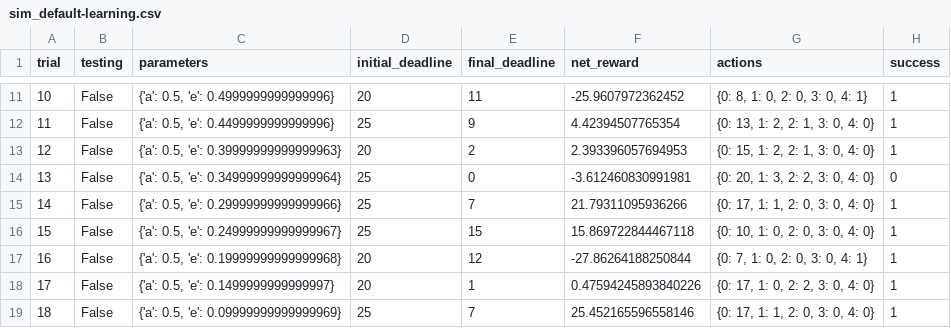
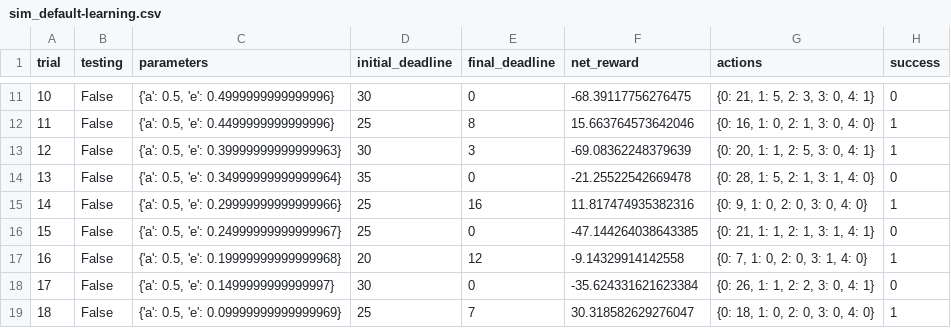
Before and after one commit to dgonzalez33/machine-learning, a CSV file: projects/smartcab/logs/sim_default-learning.csv, drawn as a sheet; only a part is shown, gaps mark what is left out; the diff covers the shown part only; the diff names each change by its address in the sheet, - before the commit and + after, or states it on an @@ line.

```diff
--- a/projects/smartcab/logs/sim_default-learning.csv
+++ b/projects/smartcab/logs/sim_default-learning.csv
@@ column A (trial) renumbered between rows 3 and 39 @@
-D11 (initial_deadline): 20
+D11 (initial_deadline): 30
-E11 (final_deadline): 11
+E11 (final_deadline): 0
-F11 (net_reward): -25.9607972362452
+F11 (net_reward): -68.39117756276475
-G11 (actions): {0: 8, 1: 0, 2: 0, 3: 0, 4: 1}
+G11 (actions): {0: 21, 1: 5, 2: 3, 3: 0, 4: 1}
-H11 (success): 1
+H11 (success): 0
-E12 (final_deadline): 9
+E12 (final_deadline): 8
-F12 (net_reward): 4.42394507765354
+F12 (net_reward): 15.663764573642046
-G12 (actions): {0: 13, 1: 2, 2: 1, 3: 0, 4: 0}
+G12 (actions): {0: 16, 1: 0, 2: 1, 3: 0, 4: 0}
-D13 (initial_deadline): 20
+D13 (initial_deadline): 30
-E13 (final_deadline): 2
+E13 (final_deadline): 3
-F13 (net_reward): 2.393396057694953
+F13 (net_reward): -69.08362248379639
-G13 (actions): {0: 15, 1: 2, 2: 1, 3: 0, 4: 0}
+G13 (actions): {0: 20, 1: 1, 2: 5, 3: 0, 4: 1}
-D14 (initial_deadline): 25
+D14 (initial_deadline): 35
-F14 (net_reward): -3.612460830991981
+F14 (net_reward): -21.25522542669478
-G14 (actions): {0: 20, 1: 3, 2: 2, 3: 0, 4: 0}
+G14 (actions): {0: 28, 1: 5, 2: 1, 3: 1, 4: 0}
-E15 (final_deadline): 7
+E15 (final_deadline): 16
-F15 (net_reward): 21.79311095936266
+F15 (net_reward): 11.817474935382316
-G15 (actions): {0: 17, 1: 1, 2: 0, 3: 0, 4: 0}
+G15 (actions): {0: 9, 1: 0, 2: 0, 3: 0, 4: 0}
-E16 (final_deadline): 15
+E16 (final_deadline): 0
-F16 (net_reward): 15.869722844467118
+F16 (net_reward): -47.144264038643385
-G16 (actions): {0: 10, 1: 0, 2: 0, 3: 0, 4: 0}
+G16 (actions): {0: 21, 1: 1, 2: 1, 3: 1, 4: 1}
-H16 (success): 1
+H16 (success): 0
-F17 (net_reward): -27.86264188250844
+F17 (net_reward): -9.14329914142558
-G17 (actions): {0: 7, 1: 0, 2: 0, 3: 0, 4: 1}
+G17 (actions): {0: 7, 1: 0, 2: 0, 3: 1, 4: 0}
-D18 (initial_deadline): 20
+D18 (initial_deadline): 30
-E18 (final_deadline): 1
+E18 (final_deadline): 0
-F18 (net_reward): 0.47594245893840226
+F18 (net_reward): -35.624331621623384
-G18 (actions): {0: 17, 1: 0, 2: 2, 3: 0, 4: 0}
+G18 (actions): {0: 26, 1: 1, 2: 2, 3: 0, 4: 1}
-H18 (success): 1
+H18 (success): 0
-F19 (net_reward): 25.452165596558146
+F19 (net_reward): 30.318582629276047
-G19 (actions): {0: 17, 1: 1, 2: 0, 3: 0, 4: 0}
+G19 (actions): {0: 18, 1: 0, 2: 0, 3: 0, 4: 0}
```
Also changed, not shown: 11 added rows, 1 removed row and 67 edited cells elsewhere in this file, projects/smartcab/logs/sim_improved-learning.csv, projects/smartcab/logs/sim_no-learning.csv, 4 other files.
